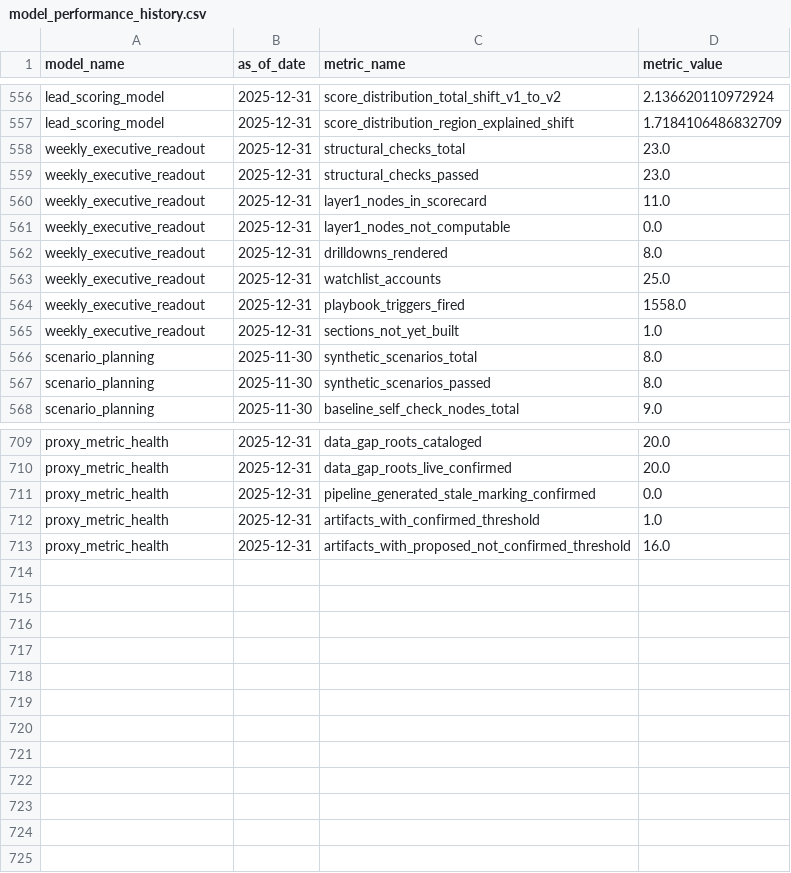
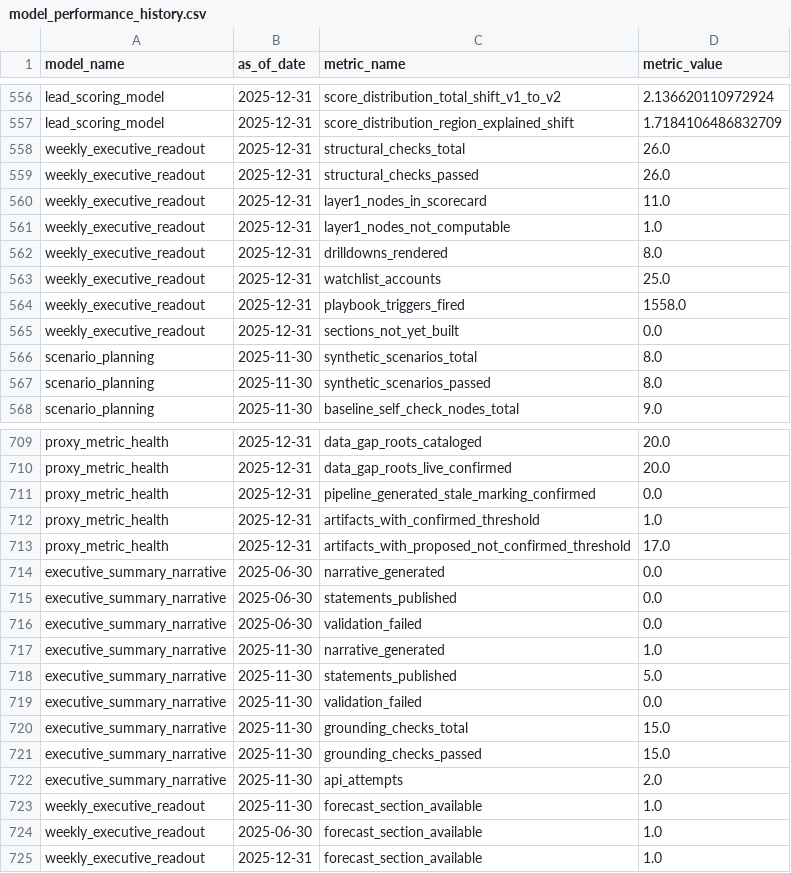
Before and after one commit to abhiprd/gtm_analytics_draft, a CSV file: data/model_performance_history.csv, drawn as a sheet; only a part is shown, gaps mark what is left out; the diff covers the shown part only.

```diff
--- a/data/model_performance_history.csv
+++ b/data/model_performance_history.csv
@@ -557,6 +557,6 @@ lead_scoring_model,2025-12-31,score_distribution_total_shift_v1_to_v2,2.13662011
 lead_scoring_model,2025-12-31,score_distribution_region_explained_shift,1.7184106486832709
-weekly_executive_readout,2025-12-31,structural_checks_total,23.0
-weekly_executive_readout,2025-12-31,structural_checks_passed,23.0
+weekly_executive_readout,2025-12-31,structural_checks_total,26.0
+weekly_executive_readout,2025-12-31,structural_checks_passed,26.0
 weekly_executive_readout,2025-12-31,layer1_nodes_in_scorecard,11.0
-weekly_executive_readout,2025-12-31,layer1_nodes_not_computable,0.0
+weekly_executive_readout,2025-12-31,layer1_nodes_not_computable,1.0
 weekly_executive_readout,2025-12-31,drilldowns_rendered,8.0
@@ -564,3 +564,3 @@ weekly_executive_readout,2025-12-31,watchlist_accounts,25.0
 weekly_executive_readout,2025-12-31,playbook_triggers_fired,1558.0
-weekly_executive_readout,2025-12-31,sections_not_yet_built,1.0
+weekly_executive_readout,2025-12-31,sections_not_yet_built,0.0
 scenario_planning,2025-11-30,synthetic_scenarios_total,8.0
@@ -712,2 +712,14 @@ proxy_metric_health,2025-12-31,pipeline_generated_stale_marking_confirmed,0.0
 proxy_metric_health,2025-12-31,artifacts_with_confirmed_threshold,1.0
-proxy_metric_health,2025-12-31,artifacts_with_proposed_not_confirmed_threshold,16.0
+proxy_metric_health,2025-12-31,artifacts_with_proposed_not_confirmed_threshold,17.0
+executive_summary_narrative,2025-06-30,narrative_generated,0.0
+executive_summary_narrative,2025-06-30,statements_published,0.0
+executive_summary_narrative,2025-06-30,validation_failed,0.0
+executive_summary_narrative,2025-11-30,narrative_generated,1.0
+executive_summary_narrative,2025-11-30,statements_published,5.0
+executive_summary_narrative,2025-11-30,validation_failed,0.0
+executive_summary_narrative,2025-11-30,grounding_checks_total,15.0
+executive_summary_narrative,2025-11-30,grounding_checks_passed,15.0
+executive_summary_narrative,2025-11-30,api_attempts,2.0
+weekly_executive_readout,2025-11-30,forecast_section_available,1.0
+weekly_executive_readout,2025-06-30,forecast_section_available,1.0
+weekly_executive_readout,2025-12-31,forecast_section_available,1.0
```
Also changed, not shown: 25 edited cells elsewhere in this file, 17 other files.
